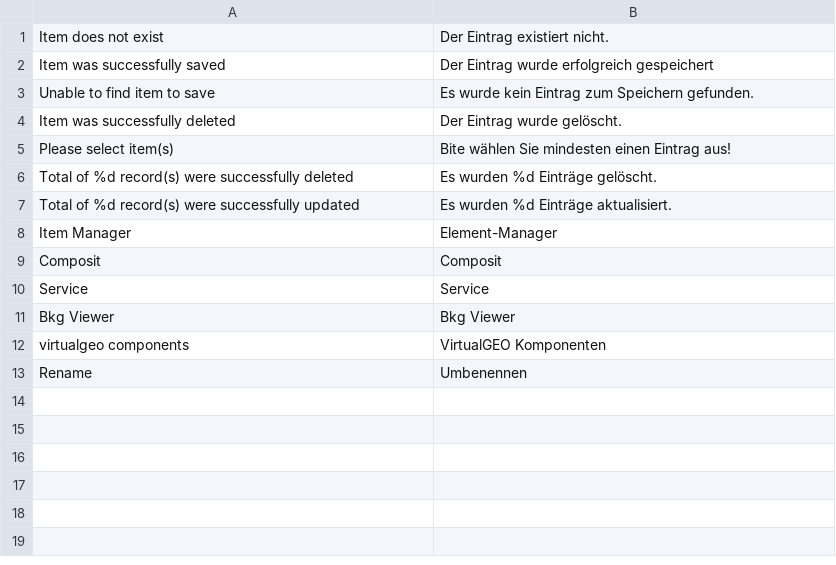
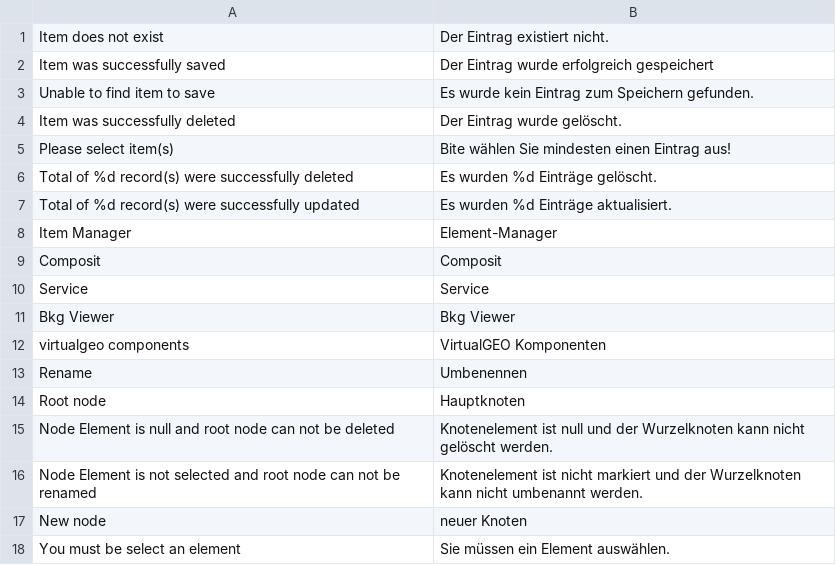
Before and after one commit to b3-it/magento-lts, a CSV file: app/locale/de_DE/Bkg/Viewer.csv, drawn as a sheet.

```diff
--- a/app/locale/de_DE/Bkg/Viewer.csv
+++ b/app/locale/de_DE/Bkg/Viewer.csv
@@ -13 +13,6 @@
 "Rename","Umbenennen"
+"Root node","Hauptknoten"
+"Node Element is null and root node can not be deleted","Knotenelement ist null und der Wurzelknoten kann nicht gelöscht werden."
+"Node Element is not selected and root node can not be renamed","Knotenelement ist nicht markiert und der Wurzelknoten kann nicht umbenannt werden."
+"New node","neuer Knoten"
+"You must be select an element","Sie müssen ein Element auswählen."
```
Also changed, not shown: 3 other files.
